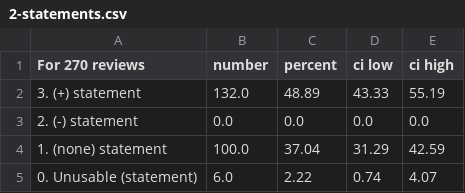
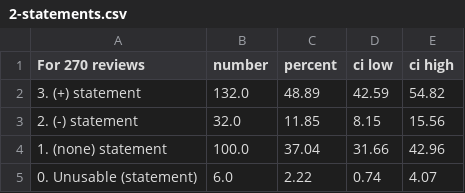
Before and after one commit to reproducibility-reviews/reproducibility-reviews, a CSV file: miccai2023/stats_rating/2-statements.csv, drawn as a sheet.

```diff
--- a/miccai2023/stats_rating/2-statements.csv
+++ b/miccai2023/stats_rating/2-statements.csv
@@ -1,5 +1,5 @@
 For 270 reviews;number;percent;ci low;ci high
-3. (+) statement;132.0;48.89;43.33;55.19
-2. (-) statement ;0.0;0.0;0.0;0.0
-1. (none) statement;100.0;37.04;31.29;42.59
+3. (+) statement;132.0;48.89;42.59;54.82
+2. (-) statement;32.0;11.85;8.15;15.56
+1. (none) statement;100.0;37.04;31.66;42.96
 0. Unusable (statement);6.0;2.22;0.74;4.07
```
Also changed, not shown: miccai2023/stats_rating/1-category.csv, miccai2023/stats_rating/3-comments.csv, 5 other files.
